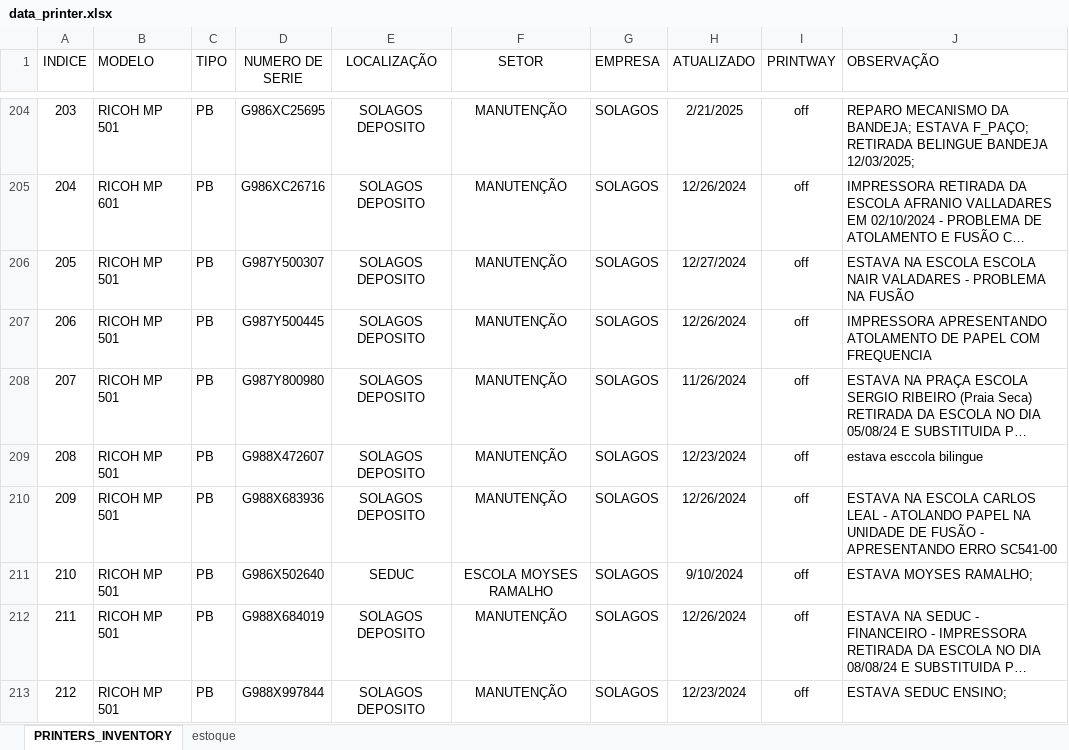
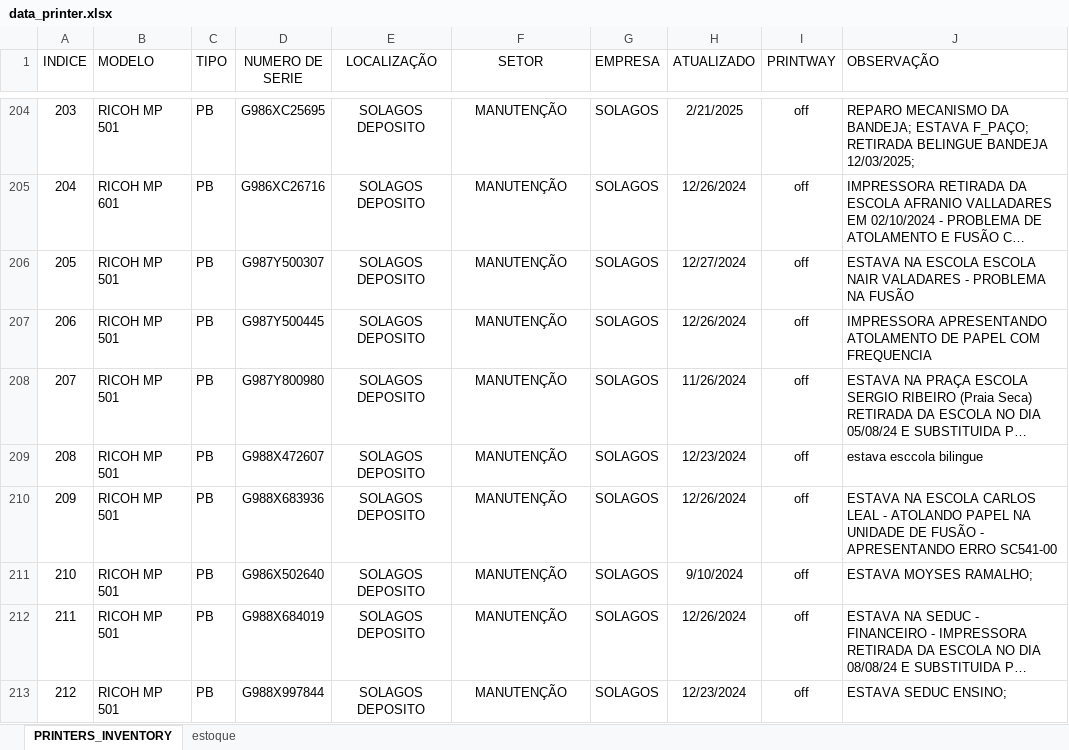
Before and after one commit to flavio-foa-dev/excel, an Excel workbook: data_printer.xlsx, sheet PRINTERS_INVENTORY, drawn as a sheet; only a part is shown, gaps mark what is left out; long unchanged cells end in …; values as stored, in another font and other column widths than the file's, no borders; conditional formats and table styles not drawn; the diff covers the shown part only; the diff names each change by its address in the sheet, - before the commit and + after, or states it on an @@ line.

Commit message:
add

```diff
--- a/data_printer.xlsx (sheet PRINTERS_INVENTORY)
+++ b/data_printer.xlsx (sheet PRINTERS_INVENTORY)
-E211 (LOCALIZAÇÃO): SEDUC
+E211 (LOCALIZAÇÃO): SOLAGOS DEPOSITO
-F211 (SETOR): ESCOLA MOYSES RAMALHO
+F211 (SETOR): MANUTENÇÃO
```
Also changed, not shown: 42 edited cells elsewhere in this sheet.
